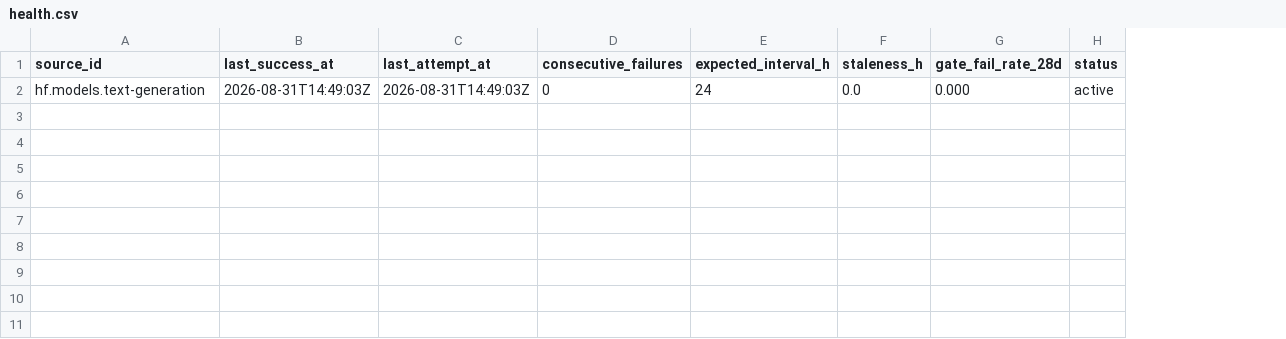
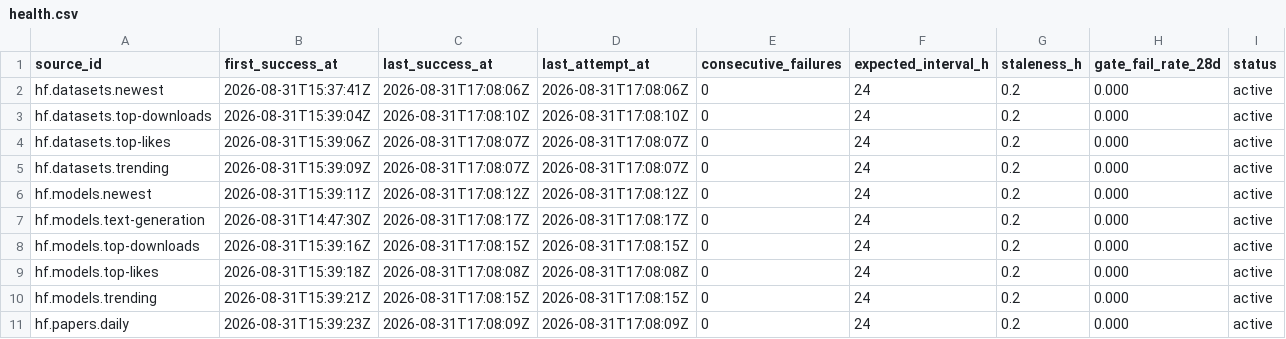
Before and after one commit to neldivad/wss-hugging-face, a CSV file: health/health.csv, drawn as a sheet; addresses are those after the commit; the diff names each change by its address in the sheet, - before the commit and + after, or states it on an @@ line.

```diff
--- a/health/health.csv
+++ b/health/health.csv
+column B (first_success_at), row 7: 2026-08-31T14:47:30Z
+row 2: hf.datasets.newest | 2026-08-31T15:37:41Z | 2026-08-31T17:08:06Z | 2026-08-31T17:08:06Z | 0 | 24 | 0.2 | 0.000 | active
+row 3: hf.datasets.top-downloads | 2026-08-31T15:39:04Z | 2026-08-31T17:08:10Z | 2026-08-31T17:08:10Z | 0 | 24 | 0.2 | 0.000 | active
+row 4: hf.datasets.top-likes | 2026-08-31T15:39:06Z | 2026-08-31T17:08:07Z | 2026-08-31T17:08:07Z | 0 | 24 | 0.2 | 0.000 | active
+row 5: hf.datasets.trending | 2026-08-31T15:39:09Z | 2026-08-31T17:08:07Z | 2026-08-31T17:08:07Z | 0 | 24 | 0.2 | 0.000 | active
+row 6: hf.models.newest | 2026-08-31T15:39:11Z | 2026-08-31T17:08:12Z | 2026-08-31T17:08:12Z | 0 | 24 | 0.2 | 0.000 | active
-C7 (last_success_at): 2026-08-31T14:49:03Z
+C7 (last_success_at): 2026-08-31T17:08:17Z
-D7 (last_attempt_at): 2026-08-31T14:49:03Z
+D7 (last_attempt_at): 2026-08-31T17:08:17Z
-G7 (staleness_h): 0.0
+G7 (staleness_h): 0.2
+row 8: hf.models.top-downloads | 2026-08-31T15:39:16Z | 2026-08-31T17:08:15Z | 2026-08-31T17:08:15Z | 0 | 24 | 0.2 | 0.000 | active
+row 9: hf.models.top-likes | 2026-08-31T15:39:18Z | 2026-08-31T17:08:08Z | 2026-08-31T17:08:08Z | 0 | 24 | 0.2 | 0.000 | active
+row 10: hf.models.trending | 2026-08-31T15:39:21Z | 2026-08-31T17:08:15Z | 2026-08-31T17:08:15Z | 0 | 24 | 0.2 | 0.000 | active
+row 11: hf.papers.daily | 2026-08-31T15:39:23Z | 2026-08-31T17:08:09Z | 2026-08-31T17:08:09Z | 0 | 24 | 0.2 | 0.000 | active
```
Also changed, not shown: 8 other files.
